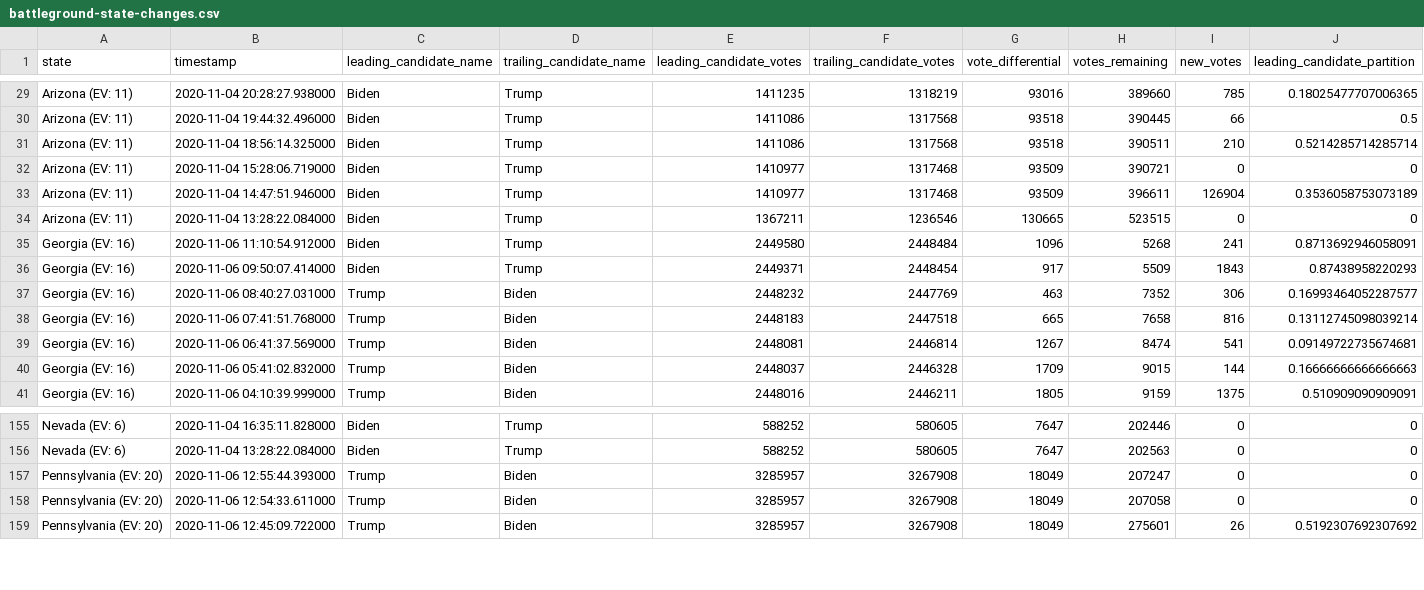
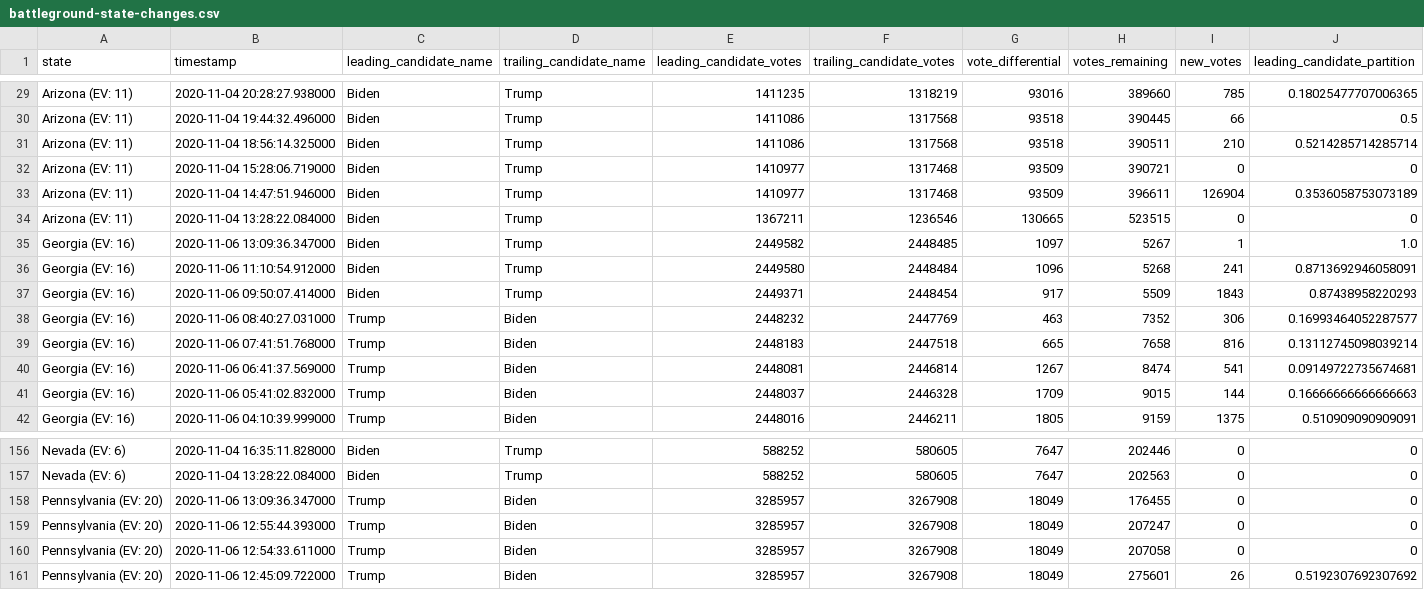
Before and after one commit to Bart0110/nyt-2020-election-scraper, a CSV file: battleground-state-changes.csv, drawn as a sheet; only a part is shown, gaps mark what is left out; rows hold the shown columns only; the diff names each change by its address in the sheet, - before the commit and + after, or states it on an @@ line.

Commit message:
Regenerate battleground-state-changes.<txt/html/csv>

```diff
--- a/battleground-state-changes.csv
+++ b/battleground-state-changes.csv
+row 35: Georgia (EV: 16) | 2020-11-06 13:09:36.347000 | Biden | Trump | 2449582 | 2448485 | 1097 | 5267 | 1 | 1.0
+row 158: Pennsylvania (EV: 20) | 2020-11-06 13:09:36.347000 | Trump | Biden | 3285957 | 3267908 | 18049 | 176455 | 0 | 0
```
Also changed, not shown: 3 other files.
